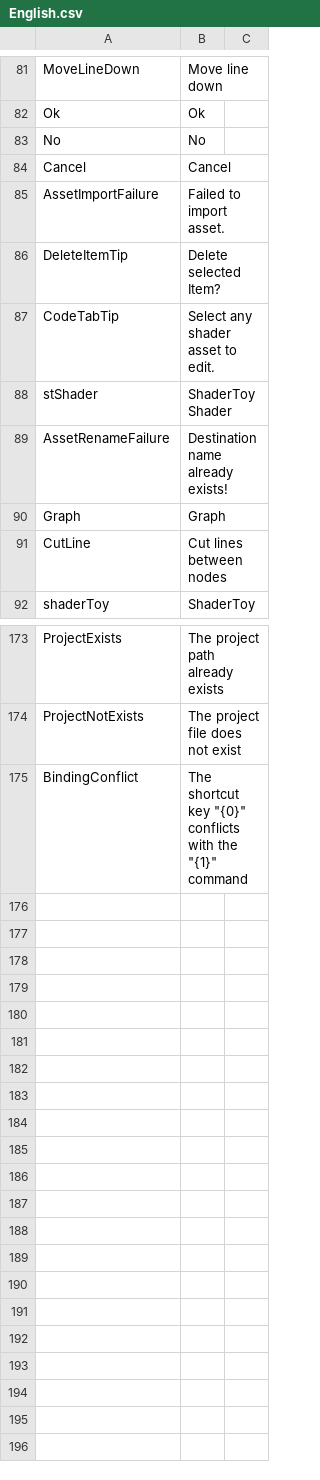
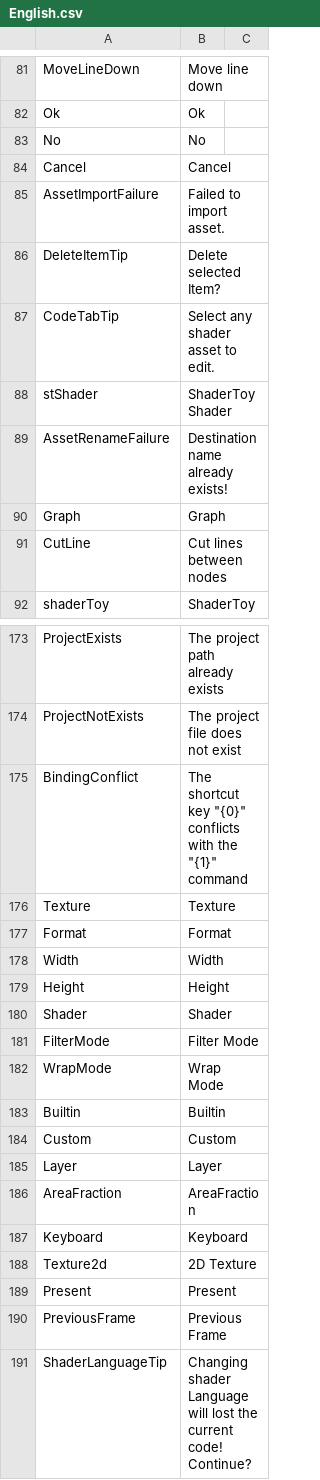
Before and after one commit to ShaderHelper/ShaderHelper, a CSV file: Resource/Localization/English.csv, drawn as a sheet; only a part is shown, gaps mark what is left out.

```diff
--- a/Resource/Localization/English.csv
+++ b/Resource/Localization/English.csv
@@ -87,3 +87,3 @@ DeleteItemTip,Delete selected Item?,
 CodeTabTip,Select any shader asset to edit.,
-stShader,ShaderToyShader,
+stShader,ShaderToy Shader,
 AssetRenameFailure,Destination name already exists!,
@@ -175 +175,17 @@ ProjectNotExists,The project file does not exist,
 BindingConflict,The shortcut key "{0}" conflicts with the "{1}" command,
+Texture,Texture,
+Format,Format,
+Width,Width,
+Height,Height,
+Shader,Shader,
+FilterMode,Filter Mode,
+WrapMode,Wrap Mode,
+Builtin,Builtin,
+Custom,Custom,
+Layer,Layer,
+AreaFraction,AreaFraction,
+Keyboard,Keyboard,
+Texture2d,2D Texture,
+Present,Present,
+PreviousFrame,Previous Frame,
+ShaderLanguageTip,Changing shader Language will lost the current code! Continue?,
```
Also changed, not shown: Resource/Localization/Chinese.csv, 26 other files.
